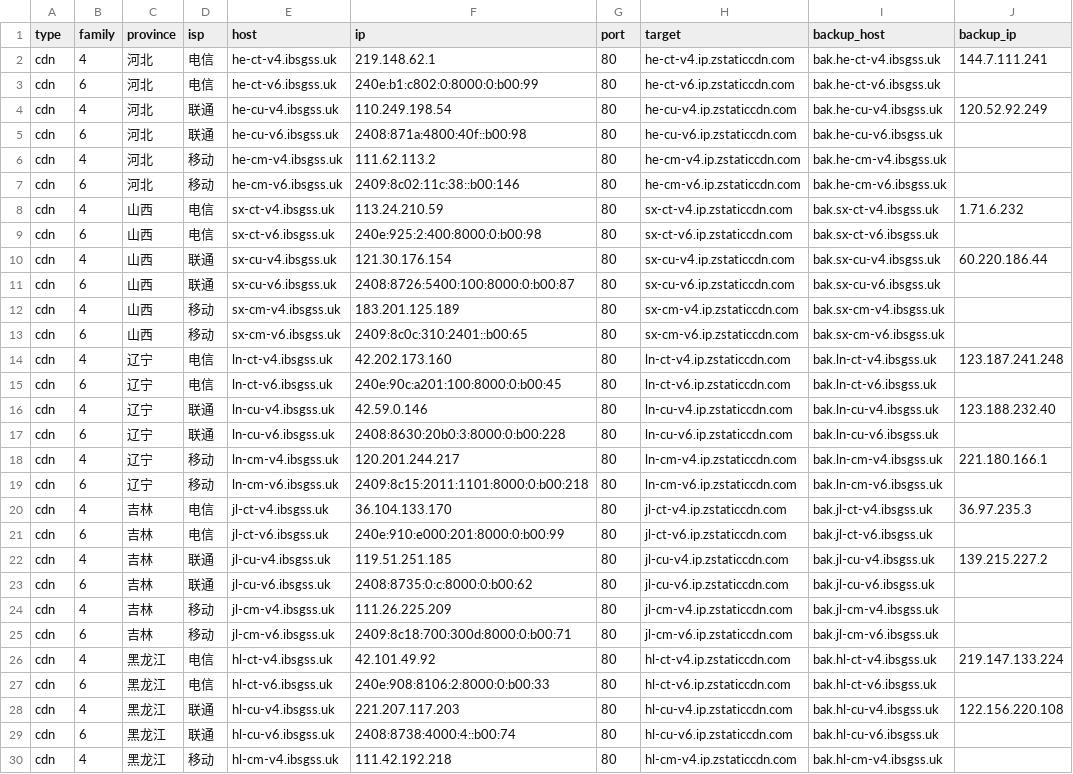
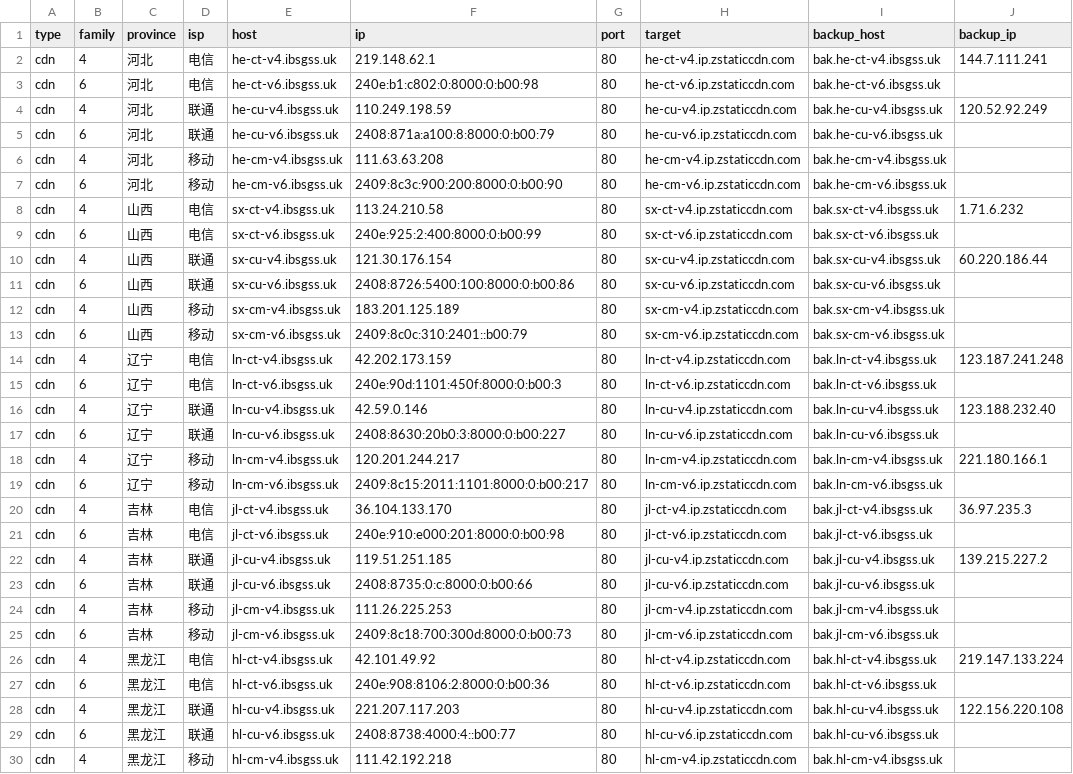
Before and after one commit to Tozward/TcpQuality, a TSV file: nodes/cdn.tsv, drawn as a sheet; only a part is shown; the diff covers the shown part only; the diff names each change by its address in the sheet, - before the commit and + after, or states it on an @@ line.

```diff
--- a/nodes/cdn.tsv
+++ b/nodes/cdn.tsv
-F3 (ip): 240e:b1:c802:0:8000:0:b00:99
+F3 (ip): 240e:b1:c802:0:8000:0:b00:98
-F4 (ip): 110.249.198.54
+F4 (ip): 110.249.198.59
-F5 (ip): 2408:871a:4800:40f::b00:98
+F5 (ip): 2408:871a:a100:8:8000:0:b00:79
-F6 (ip): 111.62.113.2
+F6 (ip): 111.63.63.208
-F7 (ip): 2409:8c02:11c:38::b00:146
+F7 (ip): 2409:8c3c:900:200:8000:0:b00:90
-F8 (ip): 113.24.210.59
+F8 (ip): 113.24.210.58
-F9 (ip): 240e:925:2:400:8000:0:b00:98
+F9 (ip): 240e:925:2:400:8000:0:b00:99
-F11 (ip): 2408:8726:5400:100:8000:0:b00:87
+F11 (ip): 2408:8726:5400:100:8000:0:b00:86
-F13 (ip): 2409:8c0c:310:2401::b00:65
+F13 (ip): 2409:8c0c:310:2401::b00:79
-F14 (ip): 42.202.173.160
+F14 (ip): 42.202.173.159
-F15 (ip): 240e:90c:a201:100:8000:0:b00:45
+F15 (ip): 240e:90d:1101:450f:8000:0:b00:3
-F17 (ip): 2408:8630:20b0:3:8000:0:b00:228
+F17 (ip): 2408:8630:20b0:3:8000:0:b00:227
-F19 (ip): 2409:8c15:2011:1101:8000:0:b00:218
+F19 (ip): 2409:8c15:2011:1101:8000:0:b00:217
-F21 (ip): 240e:910:e000:201:8000:0:b00:99
+F21 (ip): 240e:910:e000:201:8000:0:b00:98
-F23 (ip): 2408:8735:0:c:8000:0:b00:62
+F23 (ip): 2408:8735:0:c:8000:0:b00:66
-F24 (ip): 111.26.225.209
+F24 (ip): 111.26.225.253
-F25 (ip): 2409:8c18:700:300d:8000:0:b00:71
+F25 (ip): 2409:8c18:700:300d:8000:0:b00:73
-F27 (ip): 240e:908:8106:2:8000:0:b00:33
+F27 (ip): 240e:908:8106:2:8000:0:b00:36
-F29 (ip): 2408:8738:4000:4::b00:74
+F29 (ip): 2408:8738:4000:4::b00:77
```
Also changed, not shown: 119 edited cells elsewhere in this file, nodes/all.tsv, nodes/apple6.tsv, 4 other files.
